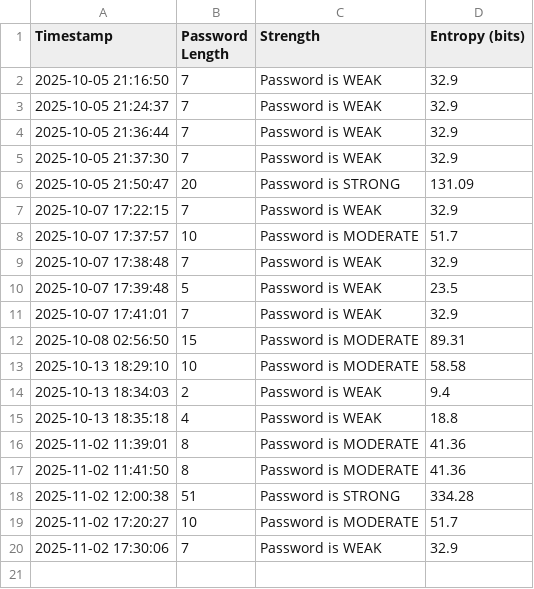
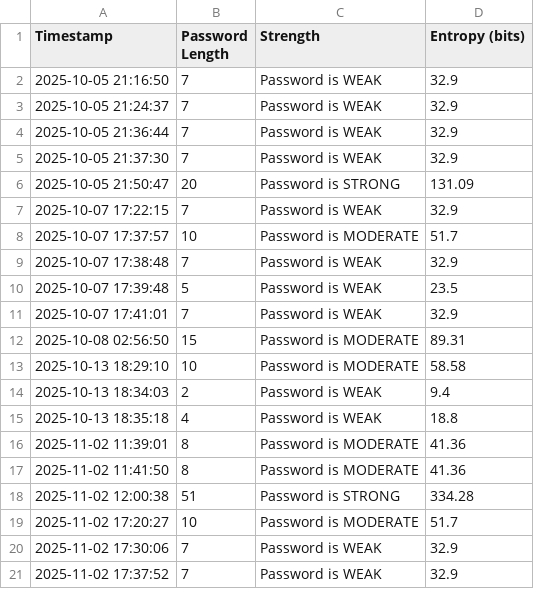
Before and after one commit to poncema4/CyberSmart, a CSV file: reports/password_report.csv, drawn as a sheet.

Commit message:
Updated password report from CyberSmart!

```diff
--- a/reports/password_report.csv
+++ b/reports/password_report.csv
@@ -20 +20,2 @@ Timestamp,Password Length,Strength,Entropy (bits)
 2025-11-02 17:30:06,7,Password is WEAK,32.9
+2025-11-02 17:37:52,7,Password is WEAK,32.9
```
